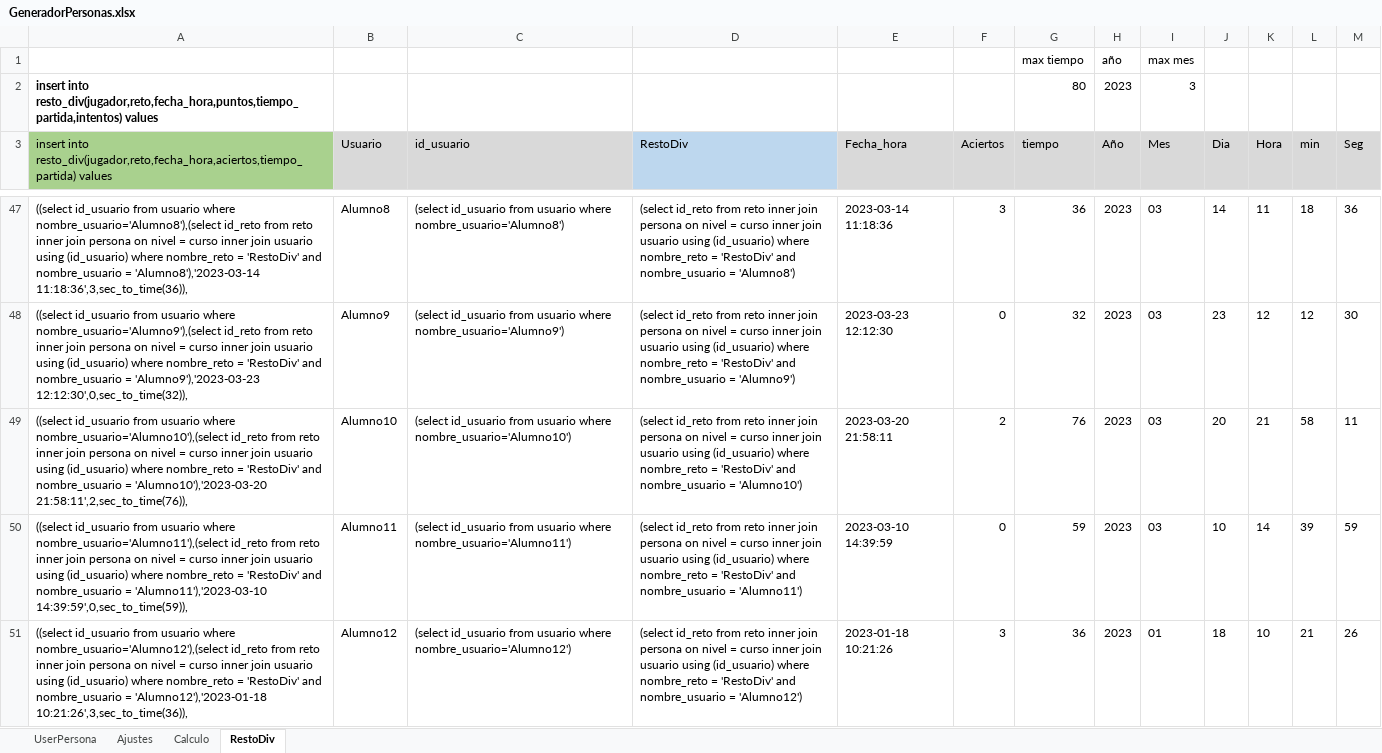
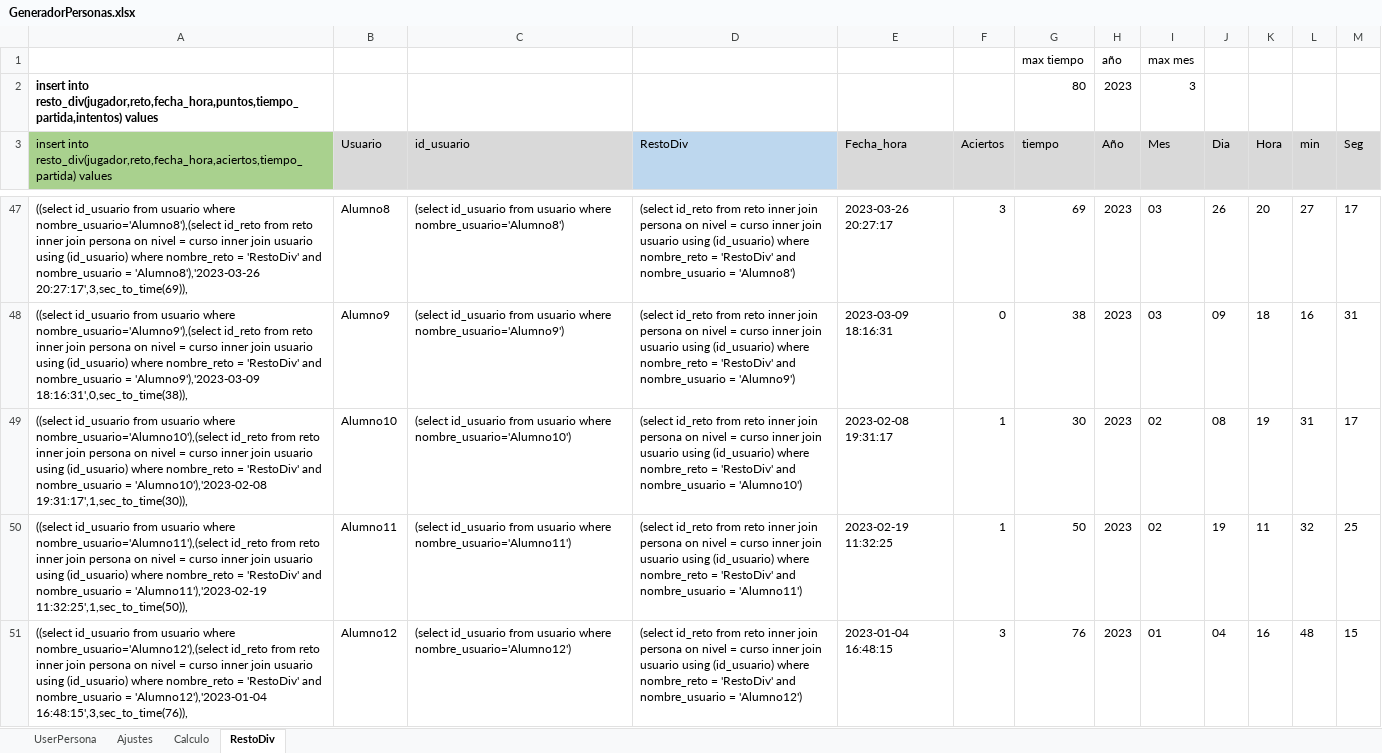
Before and after one commit to CafeConPalito/AgilizandoMentes2, an Excel workbook: BBDD/GeneradorPersonas.xlsx, sheet RestoDiv, drawn as a sheet; only a part is shown, gaps mark what is left out; values as stored, in another font and other column widths than the file's, no borders; removed rows and columns are numbered as before the commit, all else as after; the diff covers the shown part only; the diff names each change by its address in the sheet, - before the commit and + after, or states it on an @@ line.

```diff
--- a/BBDD/GeneradorPersonas.xlsx (sheet RestoDiv)
+++ b/BBDD/GeneradorPersonas.xlsx (sheet RestoDiv)
-A47: …nombre_usuario = 'Alumno8'),'2023-03-14 11:18:36',3,sec_to_time(36)),
+A47: …nombre_usuario = 'Alumno8'),'2023-03-26 20:27:17',3,sec_to_time(69)),
-E47 (Fecha_hora): 2023-03-14 11:18:36
+E47 (Fecha_hora): 2023-03-26 20:27:17
-G47 (tiempo): 36
+G47 (tiempo): 69
-J47 (Dia): 14
+J47 (Dia): 26
-K47 (Hora): 11
+K47 (Hora): 20
-L47 (min): 18
+L47 (min): 27
-M47 (Seg): 36
+M47 (Seg): 17
-A48: …nombre_usuario = 'Alumno9'),'2023-03-23 12:12:30',0,sec_to_time(32)),
+A48: …nombre_usuario = 'Alumno9'),'2023-03-09 18:16:31',0,sec_to_time(38)),
-E48 (Fecha_hora): 2023-03-23 12:12:30
+E48 (Fecha_hora): 2023-03-09 18:16:31
-G48 (tiempo): 32
+G48 (tiempo): 38
-J48 (Dia): 23
+J48 (Dia): 09
-K48 (Hora): 12
+K48 (Hora): 18
-L48 (min): 12
+L48 (min): 16
-M48 (Seg): 30
+M48 (Seg): 31
-row 49: ((select id_usuario from usuario where nombre_usuario='Alumno10'),(select id_reto from reto inner join persona on nivel = curso inner join usuario using (id_usuario) where nombre_reto = 'RestoDiv' and nombre_usuario = 'Alumno10'),'2023-03-20 21:58:11',2,sec_to_time(76)), | Alumno10 | (select id_usuario from usuario where nombre_usuario='Alumno10') | (select id_reto from reto inner join persona on nivel = curso inner join usuario using (id_usuario) where nombre_reto = 'RestoDiv' and nombre_usuario = 'Alumno10') | 2023-03-20 21:58:11 | 2 | 76 | 2023 | 03 | 20 | 21 | 58 | 11
-row 50: ((select id_usuario from usuario where nombre_usuario='Alumno11'),(select id_reto from reto inner join persona on nivel = curso inner join usuario using (id_usuario) where nombre_reto = 'RestoDiv' and nombre_usuario = 'Alumno11'),'2023-03-10 14:39:59',0,sec_to_time(59)), | Alumno11 | (select id_usuario from usuario where nombre_usuario='Alumno11') | (select id_reto from reto inner join persona on nivel = curso inner join usuario using (id_usuario) where nombre_reto = 'RestoDiv' and nombre_usuario = 'Alumno11') | 2023-03-10 14:39:59 | 0 | 59 | 2023 | 03 | 10 | 14 | 39 | 59
+row 49: ((select id_usuario from usuario where nombre_usuario='Alumno10'),(select id_reto from reto inner join persona on nivel = curso inner join usuario using (id_usuario) where nombre_reto = 'RestoDiv' and nombre_usuario = 'Alumno10'),'2023-02-08 19:31:17',1,sec_to_time(30)), | Alumno10 | (select id_usuario from usuario where nombre_usuario='Alumno10') | (select id_reto from reto inner join persona on nivel = curso inner join usuario using (id_usuario) where nombre_reto = 'RestoDiv' and nombre_usuario = 'Alumno10') | 2023-02-08 19:31:17 | 1 | 30 | 2023 | 02 | 08 | 19 | 31 | 17
+row 50: ((select id_usuario from usuario where nombre_usuario='Alumno11'),(select id_reto from reto inner join persona on nivel = curso inner join usuario using (id_usuario) where nombre_reto = 'RestoDiv' and nombre_usuario = 'Alumno11'),'2023-02-19 11:32:25',1,sec_to_time(50)), | Alumno11 | (select id_usuario from usuario where nombre_usuario='Alumno11') | (select id_reto from reto inner join persona on nivel = curso inner join usuario using (id_usuario) where nombre_reto = 'RestoDiv' and nombre_usuario = 'Alumno11') | 2023-02-19 11:32:25 | 1 | 50 | 2023 | 02 | 19 | 11 | 32 | 25
-A51: …nombre_usuario = 'Alumno12'),'2023-01-18 10:21:26',3,sec_to_time(36)),
+A51: …nombre_usuario = 'Alumno12'),'2023-01-04 16:48:15',3,sec_to_time(76)),
-E51 (Fecha_hora): 2023-01-18 10:21:26
+E51 (Fecha_hora): 2023-01-04 16:48:15
-G51 (tiempo): 36
+G51 (tiempo): 76
-J51 (Dia): 18
+J51 (Dia): 04
-K51 (Hora): 10
+K51 (Hora): 16
-L51 (min): 21
+L51 (min): 48
-M51 (Seg): 26
+M51 (Seg): 15
```
Also changed, not shown: 38 added rows, 38 removed rows and 34 edited cells elsewhere in this sheet, sheet Calculo, formulas that keep their value, 10 other files.
